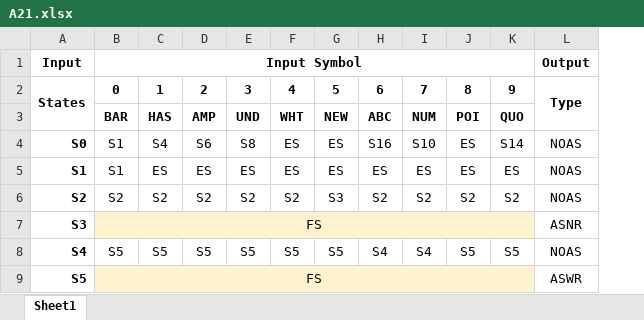
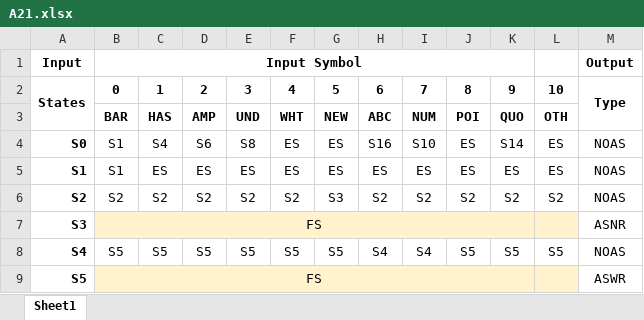
Before and after one commit to CamEwing/Velvet-Compiler, an Excel workbook: Ax1/A2/External Files/A21.xlsx, sheet Sheet1, drawn as a sheet; only a part is shown; values as stored, in another font and other column widths than the file's, no borders; the diff names each change by its address in the sheet, - before the commit and + after, or states it on an @@ line.

```diff
--- a/Ax1/A2/External Files/A21.xlsx (sheet Sheet1)
+++ b/Ax1/A2/External Files/A21.xlsx (sheet Sheet1)
+column L, rows 2-8: 10 | OTH | ES | ES | S2 |  | S5
```
Also changed, not shown: 2 other files.
